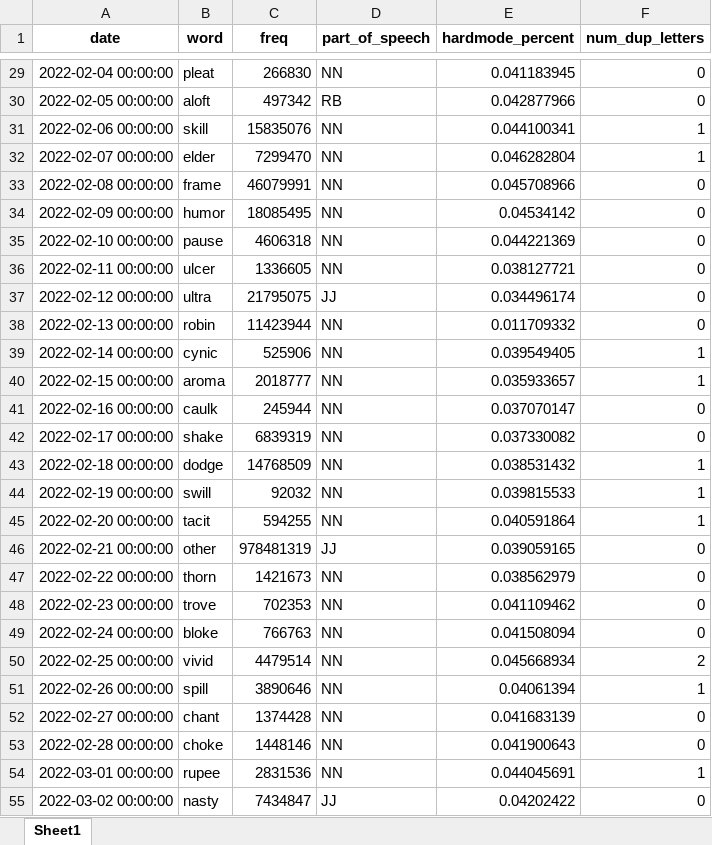
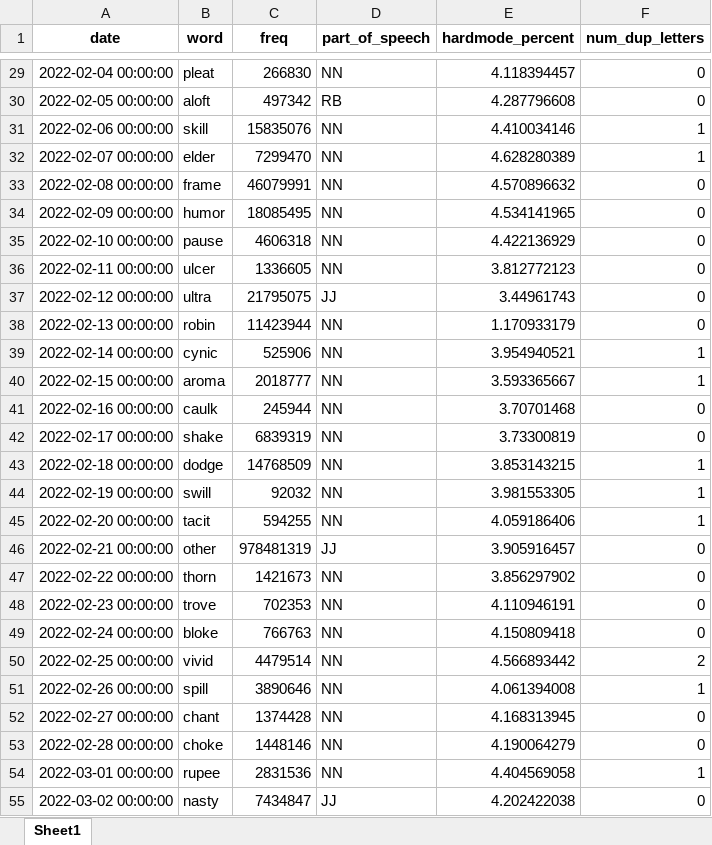
Before and after one commit to pass-pass-pass/html, an Excel workbook: hardmode-stats.xlsx, sheet Sheet1, drawn as a sheet; only a part is shown, gaps mark what is left out; values as stored, in another font and other column widths than the file's, no borders; the diff covers the shown part only; the diff names each change by its address in the sheet, - before the commit and + after, or states it on an @@ line.

Commit message:
Make hardmode_percent actually a percentage instead of fraction

```diff
--- a/hardmode-stats.xlsx (sheet Sheet1)
+++ b/hardmode-stats.xlsx (sheet Sheet1)
-E29 (hardmode_percent): 0.041183945
+E29 (hardmode_percent): 4.118394457
-E30 (hardmode_percent): 0.042877966
+E30 (hardmode_percent): 4.287796608
-E31 (hardmode_percent): 0.044100341
+E31 (hardmode_percent): 4.410034146
-E32 (hardmode_percent): 0.046282804
+E32 (hardmode_percent): 4.628280389
-E33 (hardmode_percent): 0.045708966
+E33 (hardmode_percent): 4.570896632
-E34 (hardmode_percent): 0.04534142
+E34 (hardmode_percent): 4.534141965
-E35 (hardmode_percent): 0.044221369
+E35 (hardmode_percent): 4.422136929
-E36 (hardmode_percent): 0.038127721
+E36 (hardmode_percent): 3.812772123
-E37 (hardmode_percent): 0.034496174
+E37 (hardmode_percent): 3.44961743
-E38 (hardmode_percent): 0.011709332
+E38 (hardmode_percent): 1.170933179
-E39 (hardmode_percent): 0.039549405
+E39 (hardmode_percent): 3.954940521
-E40 (hardmode_percent): 0.035933657
+E40 (hardmode_percent): 3.593365667
-E41 (hardmode_percent): 0.037070147
+E41 (hardmode_percent): 3.70701468
-E42 (hardmode_percent): 0.037330082
+E42 (hardmode_percent): 3.73300819
-E43 (hardmode_percent): 0.038531432
+E43 (hardmode_percent): 3.853143215
-E44 (hardmode_percent): 0.039815533
+E44 (hardmode_percent): 3.981553305
-E45 (hardmode_percent): 0.040591864
+E45 (hardmode_percent): 4.059186406
-E46 (hardmode_percent): 0.039059165
+E46 (hardmode_percent): 3.905916457
-E47 (hardmode_percent): 0.038562979
+E47 (hardmode_percent): 3.856297902
-E48 (hardmode_percent): 0.041109462
+E48 (hardmode_percent): 4.110946191
-E49 (hardmode_percent): 0.041508094
+E49 (hardmode_percent): 4.150809418
-E50 (hardmode_percent): 0.045668934
+E50 (hardmode_percent): 4.566893442
-E51 (hardmode_percent): 0.04061394
+E51 (hardmode_percent): 4.061394008
-E52 (hardmode_percent): 0.041683139
+E52 (hardmode_percent): 4.168313945
-E53 (hardmode_percent): 0.041900643
+E53 (hardmode_percent): 4.190064279
-E54 (hardmode_percent): 0.044045691
+E54 (hardmode_percent): 4.404569058
-E55 (hardmode_percent): 0.04202422
+E55 (hardmode_percent): 4.202422038
```
Also changed, not shown: 326 edited cells elsewhere in this sheet, 2 other files.
